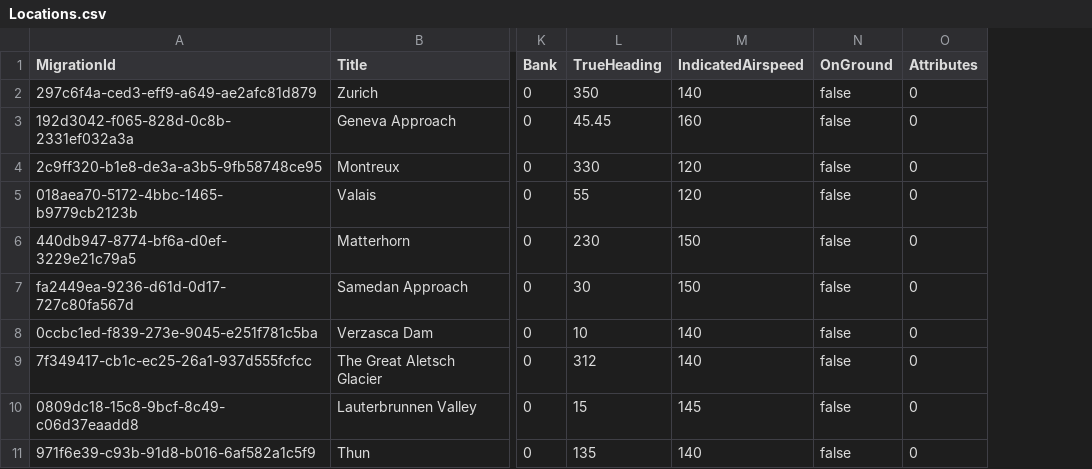
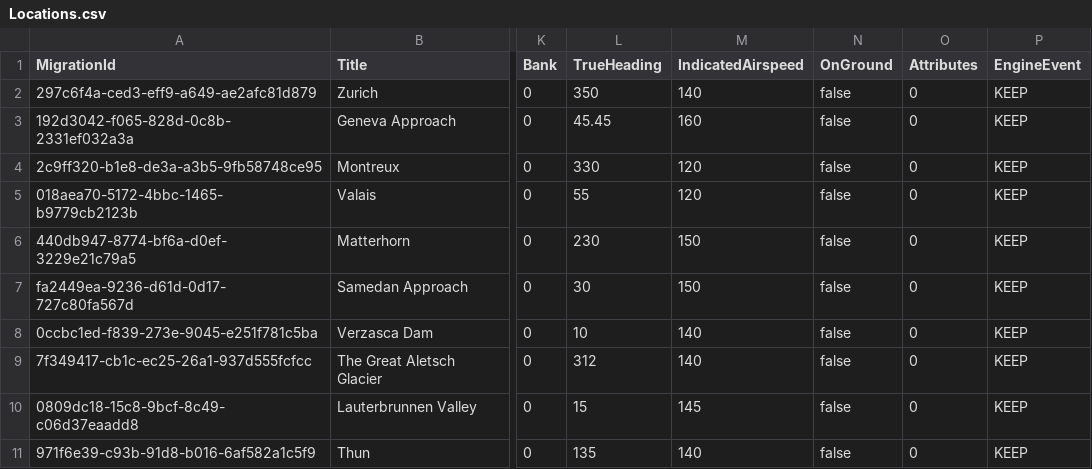
Before and after one commit to till213/SkyDolly, a CSV file: src/Persistence/res/migr/Locations.csv, drawn as a sheet; only a part is shown, gaps mark what is left out; the diff names each change by its address in the sheet, - before the commit and + after, or states it on an @@ line.

Commit message:
Migrate locations

```diff
--- a/src/Persistence/res/migr/Locations.csv
+++ b/src/Persistence/res/migr/Locations.csv
+column P (EngineEvent), rows 2-11: all KEEP
```
Also changed, not shown: 4 other files.
